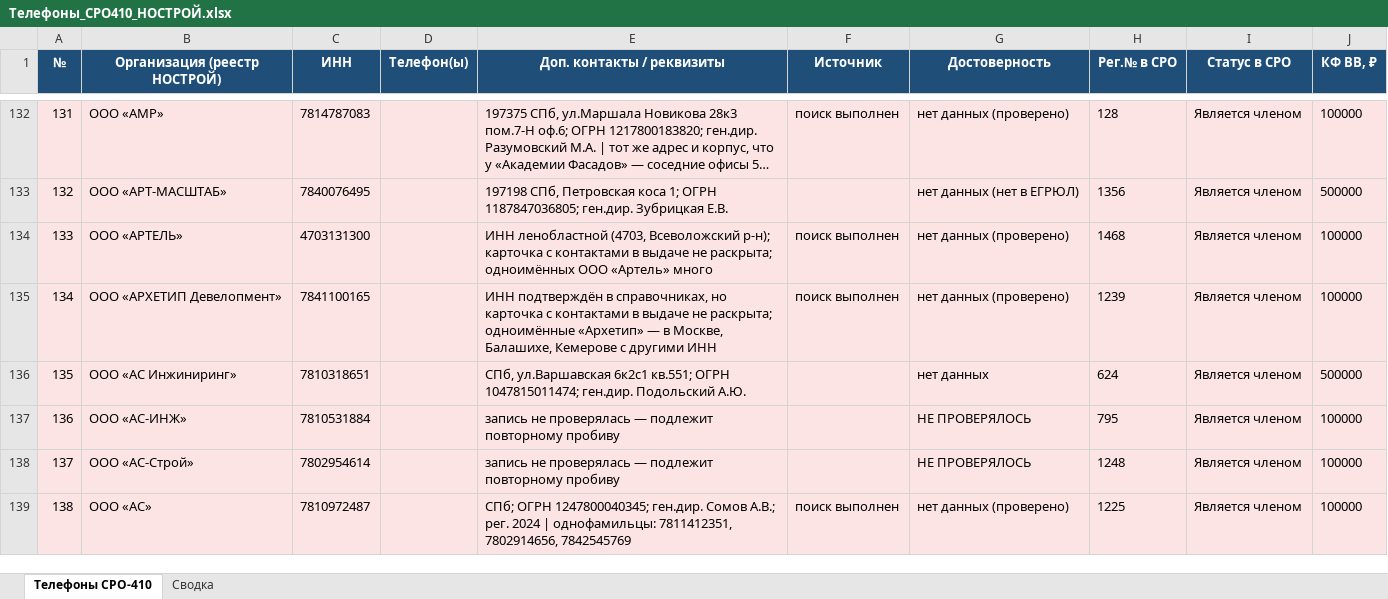
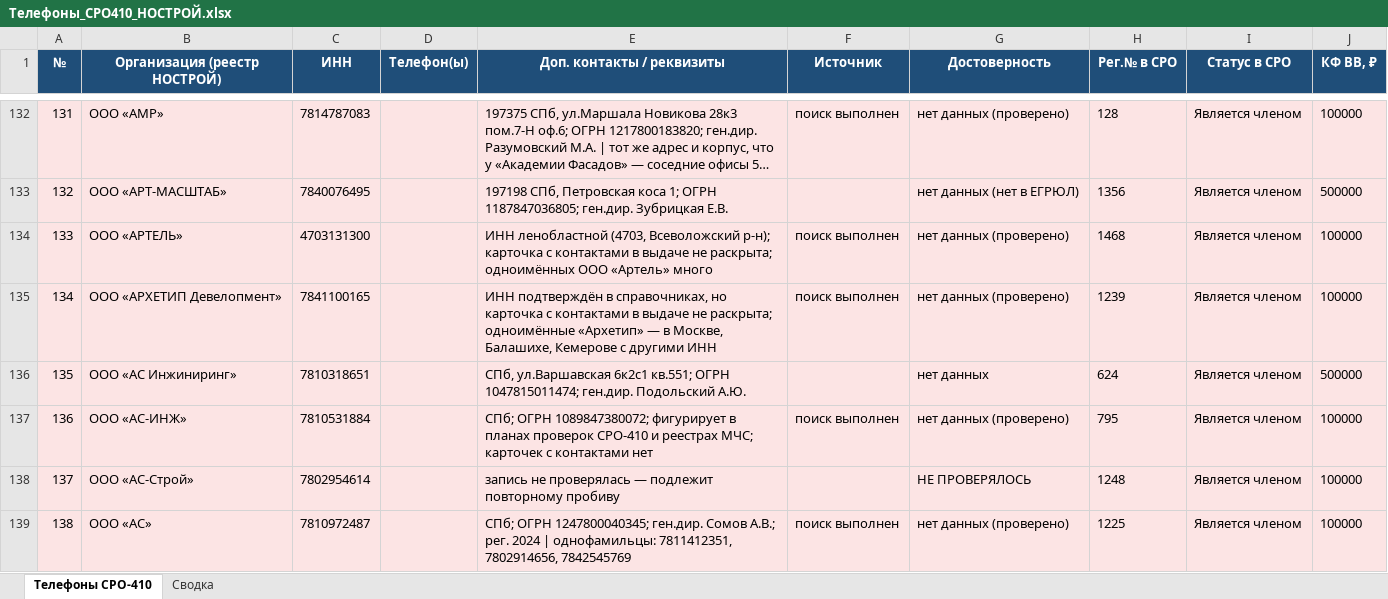
Before and after one commit to caesart966-web/first_reposirtory, an Excel workbook: Телефоны_СРО410_НОСТРОЙ.xlsx, sheet Телефоны СРО-410, drawn as a sheet; only a part is shown, gaps mark what is left out; long unchanged cells end in …; values as stored, in another font and other column widths than the file's, no borders; the diff covers the shown part only; the diff names each change by its address in the sheet, - before the commit and + after, or states it on an @@ line.

```diff
--- a/Телефоны_СРО410_НОСТРОЙ.xlsx (sheet Телефоны СРО-410)
+++ b/Телефоны_СРО410_НОСТРОЙ.xlsx (sheet Телефоны СРО-410)
-E137 (Доп. контакты / реквизиты): запись не проверялась — подлежит повторному пробиву
+E137 (Доп. контакты / реквизиты): СПб; ОГРН 1089847380072; фигурирует в планах проверок СРО-410 и реестрах МЧС; карточек с контактами нет
-F137 (Источник): (empty)
+F137 (Источник): поиск выполнен
-G137 (Достоверность): НЕ ПРОВЕРЯЛОСЬ
+G137 (Достоверность): нет данных (проверено)
```
Also changed, not shown: 10 edited cells elsewhere in this sheet, 1 other file.
